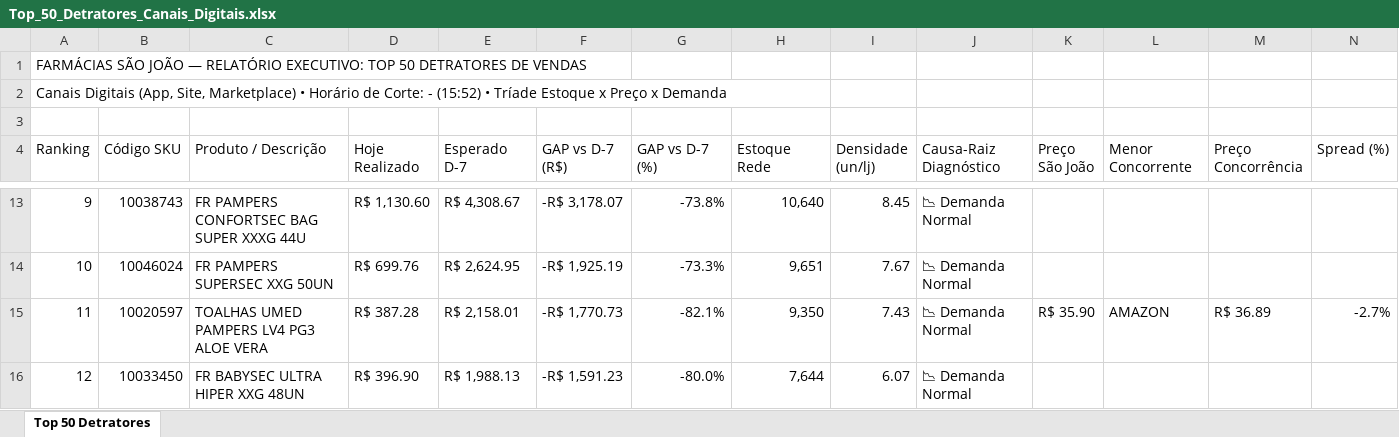
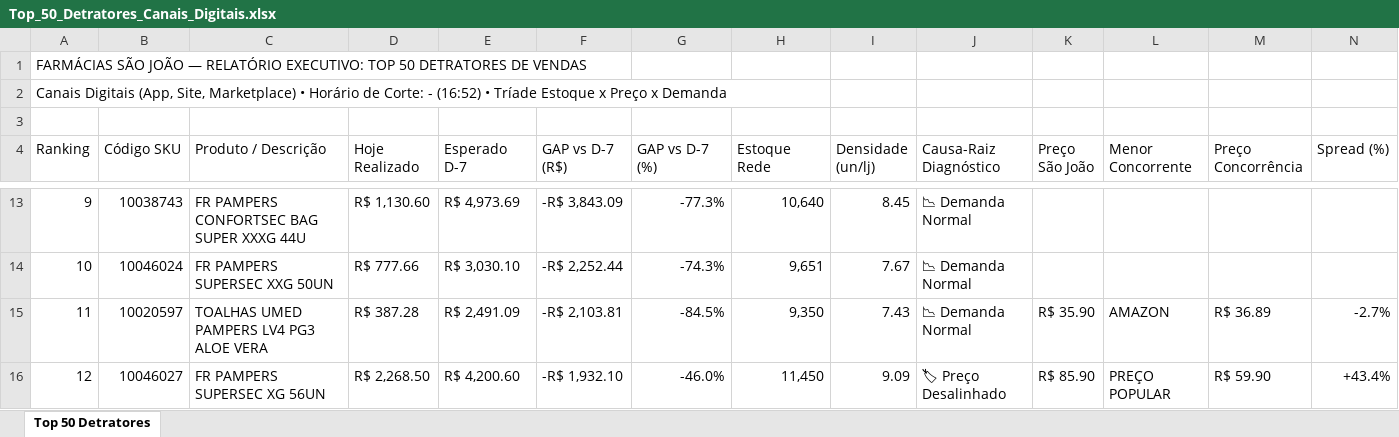
Before and after one commit to lukasg64-png/monitor-canais-digitais, an Excel workbook: data/Top_50_Detratores_Canais_Digitais.xlsx, sheet Top 50 Detratores, drawn as a sheet; only a part is shown, gaps mark what is left out; values as stored, in another font and other column widths than the file's, no cell formats; the diff covers the shown part only; the diff names each change by its address in the sheet, - before the commit and + after, or states it on an @@ line.

Commit message:
Auto-sync Qlik Sense Intraday (14/09/2026 17:21) [Corte: -]

```diff
--- a/data/Top_50_Detratores_Canais_Digitais.xlsx (sheet Top 50 Detratores)
+++ b/data/Top_50_Detratores_Canais_Digitais.xlsx (sheet Top 50 Detratores)
-A2 (Ranking): …Corte: - (15:52) • Tríade…
+A2 (Ranking): …Corte: - (16:52) • Tríade…
-E13 (Esperado D-7): R$ 4,308.67
+E13 (Esperado D-7): R$ 4,973.69
-F13 (GAP vs D-7 (R$)): -R$ 3,178.07
+F13 (GAP vs D-7 (R$)): -R$ 3,843.09
-G13 (GAP vs D-7 (%)): -73.8%
+G13 (GAP vs D-7 (%)): -77.3%
-D14 (Hoje Realizado): R$ 699.76
+D14 (Hoje Realizado): R$ 777.66
-E14 (Esperado D-7): R$ 2,624.95
+E14 (Esperado D-7): R$ 3,030.10
-F14 (GAP vs D-7 (R$)): -R$ 1,925.19
+F14 (GAP vs D-7 (R$)): -R$ 2,252.44
-G14 (GAP vs D-7 (%)): -73.3%
+G14 (GAP vs D-7 (%)): -74.3%
-E15 (Esperado D-7): R$ 2,158.01
+E15 (Esperado D-7): R$ 2,491.09
-F15 (GAP vs D-7 (R$)): -R$ 1,770.73
+F15 (GAP vs D-7 (R$)): -R$ 2,103.81
-G15 (GAP vs D-7 (%)): -82.1%
+G15 (GAP vs D-7 (%)): -84.5%
-B16 (Código SKU): 10033450
+B16 (Código SKU): 10046027
-C16 (Produto / Descrição): FR BABYSEC ULTRA HIPER XXG 48UN
+C16 (Produto / Descrição): FR PAMPERS SUPERSEC XG 56UN
-D16 (Hoje Realizado): R$ 396.90
+D16 (Hoje Realizado): R$ 2,268.50
-E16 (Esperado D-7): R$ 1,988.13
+E16 (Esperado D-7): R$ 4,200.60
-F16 (GAP vs D-7 (R$)): -R$ 1,591.23
+F16 (GAP vs D-7 (R$)): -R$ 1,932.10
-G16 (GAP vs D-7 (%)): -80.0%
+G16 (GAP vs D-7 (%)): -46.0%
-H16 (Estoque Rede): 7,644
+H16 (Estoque Rede): 11,450
-I16 (Densidade (un/lj)): 6.07
+I16 (Densidade (un/lj)): 9.09
-J16 (Causa-Raiz Diagnóstico): 📉 Demanda Normal
+J16 (Causa-Raiz Diagnóstico): 🏷 Preço Desalinhado
-K16 (Preço São João): (empty)
+K16 (Preço São João): R$ 85.90
-L16 (Menor Concorrente): (empty)
+L16 (Menor Concorrente): PREÇO POPULAR
-M16 (Preço Concorrência): (empty)
+M16 (Preço Concorrência): R$ 59.90
-N16 (Spread (%)): (empty)
+N16 (Spread (%)): +43.4%
```
Also changed, not shown: 1 added row, 1 removed row and 432 edited cells elsewhere in this sheet, cell formats, 5 other files.
